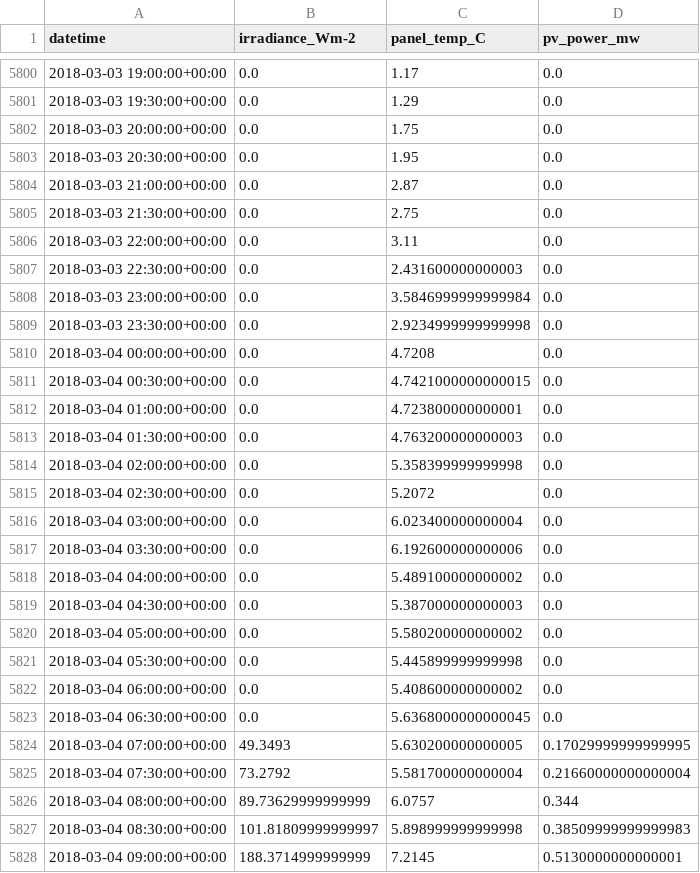
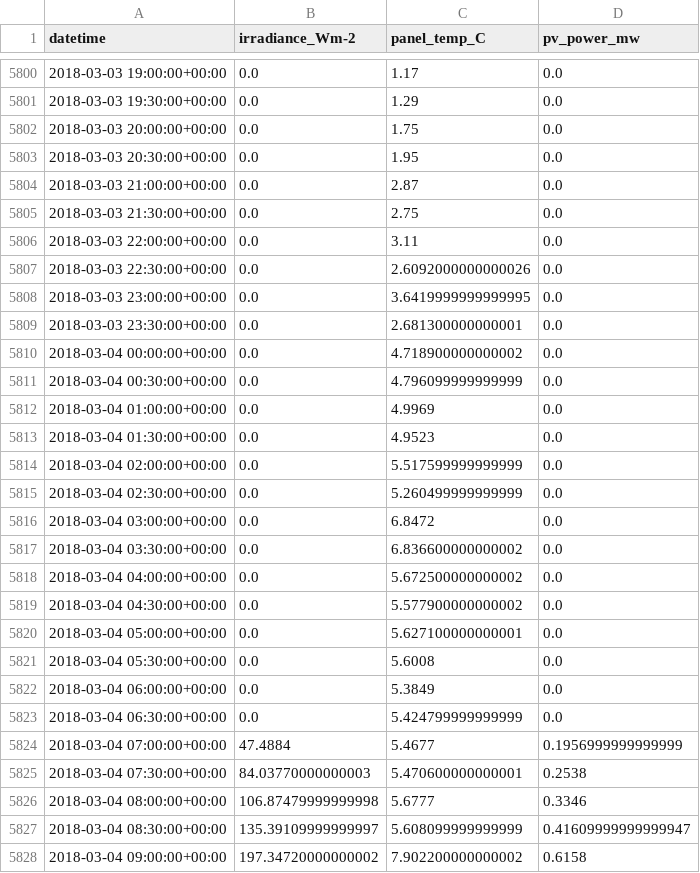
Before and after one commit to AyrtonB/WPD-DS-Challenge, a CSV file: data/intermediate/pv_cleaned.csv, drawn as a sheet; only a part is shown, gaps mark what is left out; the diff covers the shown part only.

```diff
--- a/data/intermediate/pv_cleaned.csv
+++ b/data/intermediate/pv_cleaned.csv
@@ -5806,23 +5806,23 @@ datetime,irradiance_Wm-2,panel_temp_C,pv_power_mw
 2018-03-03 22:00:00+00:00,0.0,3.11,0.0
-2018-03-03 22:30:00+00:00,0.0,2.431600000000003,0.0
-2018-03-03 23:00:00+00:00,0.0,3.5846999999999984,0.0
-2018-03-03 23:30:00+00:00,0.0,2.9234999999999998,0.0
-2018-03-04 00:00:00+00:00,0.0,4.7208,0.0
-2018-03-04 00:30:00+00:00,0.0,4.7421000000000015,0.0
-2018-03-04 01:00:00+00:00,0.0,4.723800000000001,0.0
-2018-03-04 01:30:00+00:00,0.0,4.763200000000003,0.0
-2018-03-04 02:00:00+00:00,0.0,5.358399999999998,0.0
-2018-03-04 02:30:00+00:00,0.0,5.2072,0.0
-2018-03-04 03:00:00+00:00,0.0,6.023400000000004,0.0
-2018-03-04 03:30:00+00:00,0.0,6.192600000000006,0.0
-2018-03-04 04:00:00+00:00,0.0,5.489100000000002,0.0
-2018-03-04 04:30:00+00:00,0.0,5.387000000000003,0.0
-2018-03-04 05:00:00+00:00,0.0,5.580200000000002,0.0
-2018-03-04 05:30:00+00:00,0.0,5.445899999999998,0.0
-2018-03-04 06:00:00+00:00,0.0,5.408600000000002,0.0
-2018-03-04 06:30:00+00:00,0.0,5.6368000000000045,0.0
-2018-03-04 07:00:00+00:00,49.3493,5.630200000000005,0.17029999999999995
-2018-03-04 07:30:00+00:00,73.2792,5.581700000000004,0.21660000000000004
-2018-03-04 08:00:00+00:00,89.73629999999999,6.0757,0.344
-2018-03-04 08:30:00+00:00,101.81809999999997,5.898999999999998,0.38509999999999983
-2018-03-04 09:00:00+00:00,188.3714999999999,7.2145,0.5130000000000001
+2018-03-03 22:30:00+00:00,0.0,2.6092000000000026,0.0
+2018-03-03 23:00:00+00:00,0.0,3.6419999999999995,0.0
+2018-03-03 23:30:00+00:00,0.0,2.681300000000001,0.0
+2018-03-04 00:00:00+00:00,0.0,4.718900000000002,0.0
+2018-03-04 00:30:00+00:00,0.0,4.796099999999999,0.0
+2018-03-04 01:00:00+00:00,0.0,4.9969,0.0
+2018-03-04 01:30:00+00:00,0.0,4.9523,0.0
+2018-03-04 02:00:00+00:00,0.0,5.517599999999999,0.0
+2018-03-04 02:30:00+00:00,0.0,5.260499999999999,0.0
+2018-03-04 03:00:00+00:00,0.0,6.8472,0.0
+2018-03-04 03:30:00+00:00,0.0,6.836600000000002,0.0
+2018-03-04 04:00:00+00:00,0.0,5.672500000000002,0.0
+2018-03-04 04:30:00+00:00,0.0,5.577900000000002,0.0
+2018-03-04 05:00:00+00:00,0.0,5.627100000000001,0.0
+2018-03-04 05:30:00+00:00,0.0,5.6008,0.0
+2018-03-04 06:00:00+00:00,0.0,5.3849,0.0
+2018-03-04 06:30:00+00:00,0.0,5.424799999999999,0.0
+2018-03-04 07:00:00+00:00,47.4884,5.4677,0.1956999999999999
+2018-03-04 07:30:00+00:00,84.03770000000003,5.470600000000001,0.2538
+2018-03-04 08:00:00+00:00,106.87479999999998,5.6777,0.3346
+2018-03-04 08:30:00+00:00,135.39109999999997,5.608099999999999,0.41609999999999947
+2018-03-04 09:00:00+00:00,197.34720000000002,7.902200000000002,0.6158
```
Also changed, not shown: 80 edited cells elsewhere in this file, 6 other files.
